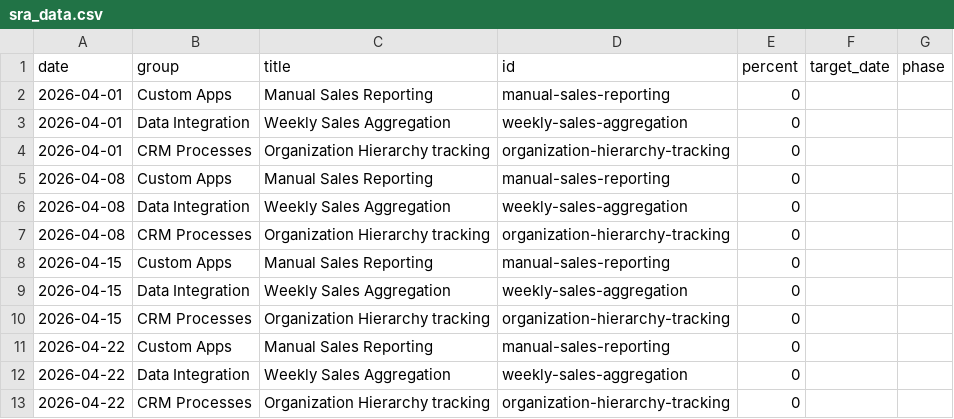
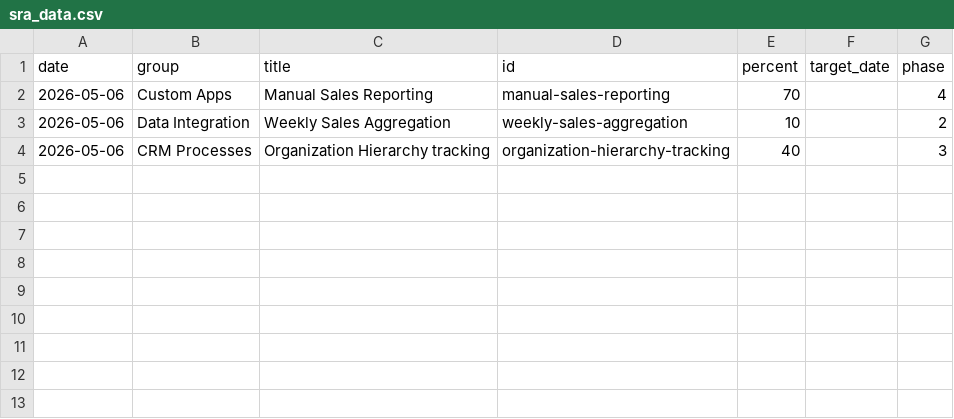
Before and after one commit to erezgordin/LegacyCRM_Decom, a CSV file: sra_data.csv, drawn as a sheet.

Commit message:
Add files via upload

```diff
--- a/sra_data.csv
+++ b/sra_data.csv
@@ -1,13 +1,4 @@
 date,group,title,id,percent,target_date,phase
-2026-04-01,Custom Apps,Manual Sales Reporting,manual-sales-reporting,0,,
-2026-04-01,Data Integration,Weekly Sales Aggregation,weekly-sales-aggregation,0,,
-2026-04-01,CRM Processes,Organization Hierarchy tracking,organization-hierarchy-tracking,0,,
-2026-04-08,Custom Apps,Manual Sales Reporting,manual-sales-reporting,0,,
-2026-04-08,Data Integration,Weekly Sales Aggregation,weekly-sales-aggregation,0,,
-2026-04-08,CRM Processes,Organization Hierarchy tracking,organization-hierarchy-tracking,0,,
-2026-04-15,Custom Apps,Manual Sales Reporting,manual-sales-reporting,0,,
-2026-04-15,Data Integration,Weekly Sales Aggregation,weekly-sales-aggregation,0,,
-2026-04-15,CRM Processes,Organization Hierarchy tracking,organization-hierarchy-tracking,0,,
-2026-04-22,Custom Apps,Manual Sales Reporting,manual-sales-reporting,0,,
-2026-04-22,Data Integration,Weekly Sales Aggregation,weekly-sales-aggregation,0,,
-2026-04-22,CRM Processes,Organization Hierarchy tracking,organization-hierarchy-tracking,0,,
+2026-05-06,Custom Apps,Manual Sales Reporting,manual-sales-reporting,70,,4
+2026-05-06,Data Integration,Weekly Sales Aggregation,weekly-sales-aggregation,10,,2
+2026-05-06,CRM Processes,Organization Hierarchy tracking,organization-hierarchy-tracking,40,,3
```
